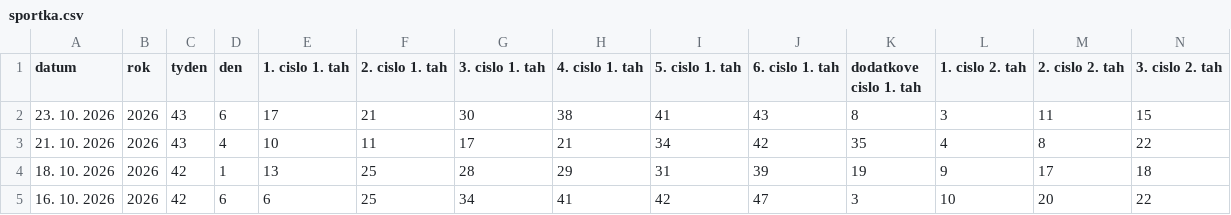
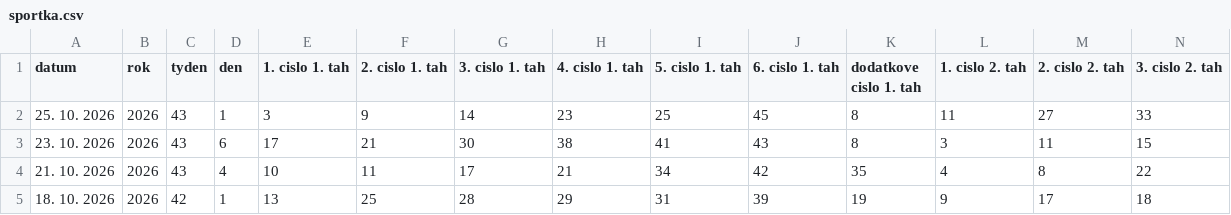
Before and after one commit to jerry00769/Sportka, a CSV file: sportka.csv, drawn as a sheet; only a part is shown; the shorter side is filled out with more unchanged rows; rows hold the shown columns only; the diff names each change by its address in the sheet, - before the commit and + after, or states it on an @@ line.

```diff
--- a/sportka.csv
+++ b/sportka.csv
+row 2: 25. 10. 2026 | 2026 | 43 | 1 | 3 | 9 | 14 | 23 | 25 | 45 | 8 | 11 | 27 | 33
```
